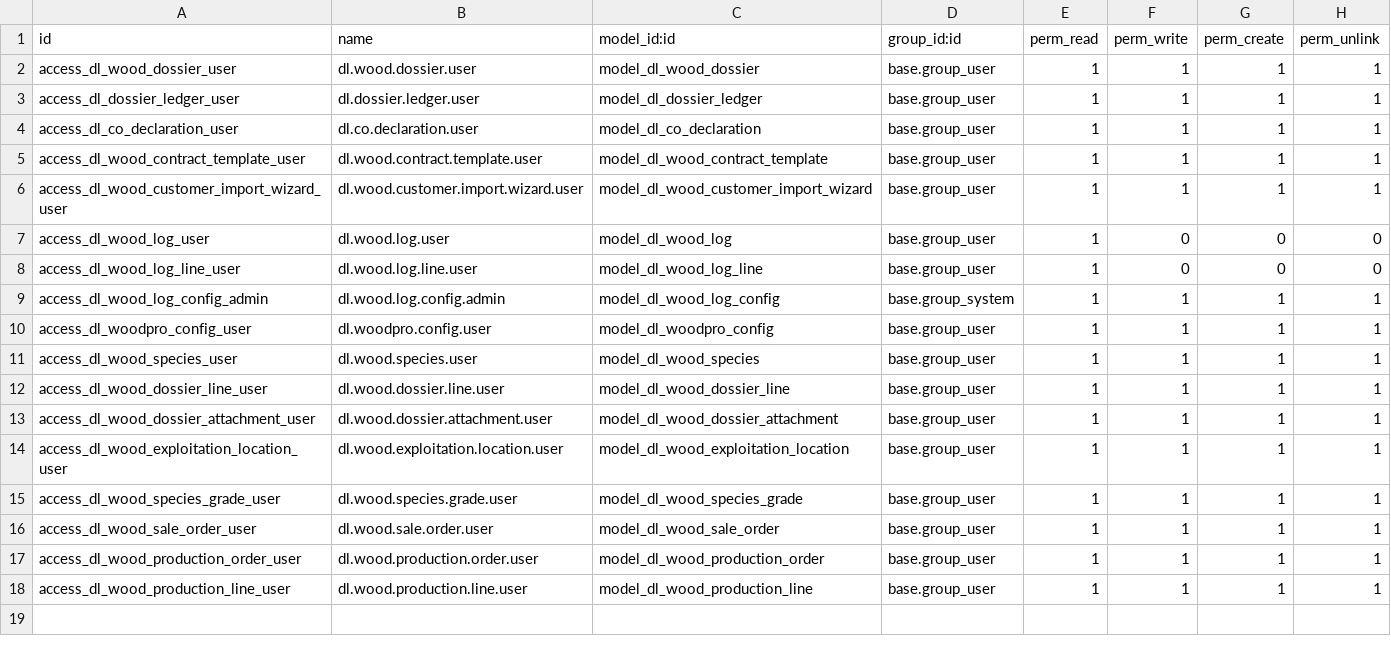
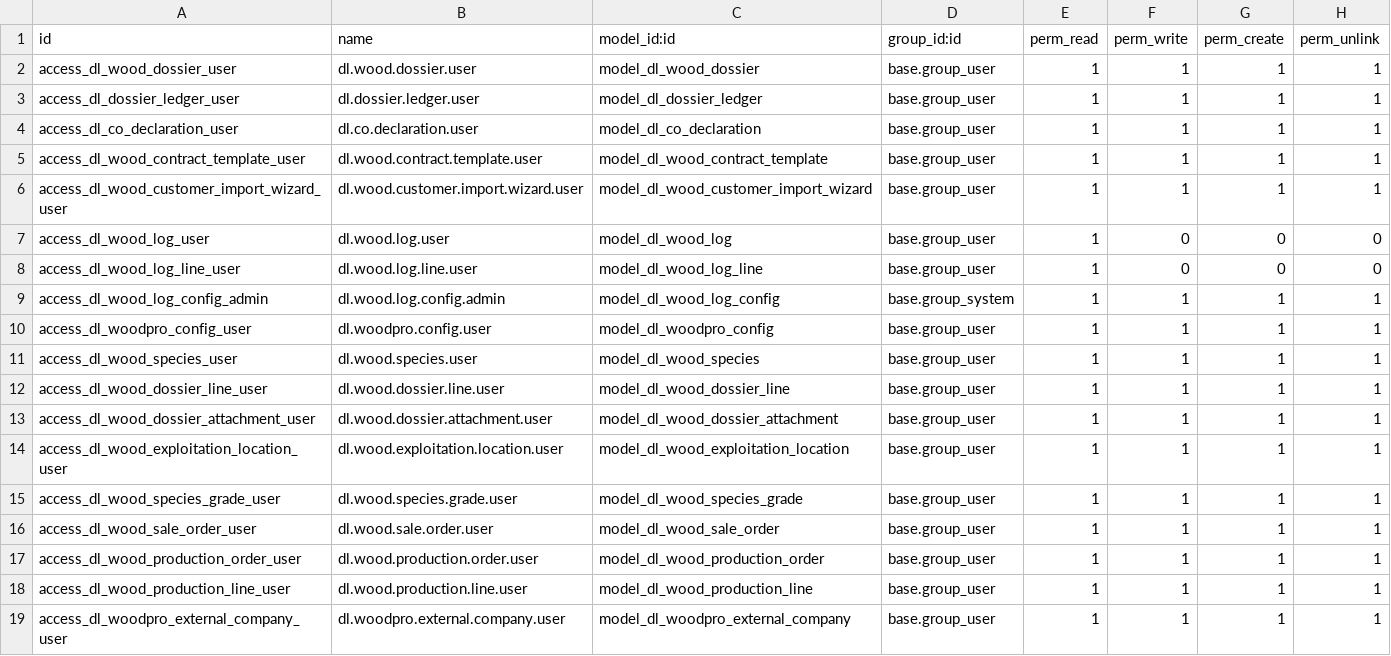
Before and after one commit to sonzai8/odoo, a CSV file: my_custom_addons/dl_wood_traceability/security/ir.model.access.csv, drawn as a sheet; the diff names each change by its address in the sheet, - before the commit and + after, or states it on an @@ line.

```diff
--- a/my_custom_addons/dl_wood_traceability/security/ir.model.access.csv
+++ b/my_custom_addons/dl_wood_traceability/security/ir.model.access.csv
+row 19: access_dl_woodpro_external_company_user | dl.woodpro.external.company.user | model_dl_woodpro_external_company | base.group_user | 1 | 1 | 1 | 1
```
Also changed, not shown: 23 other files.
